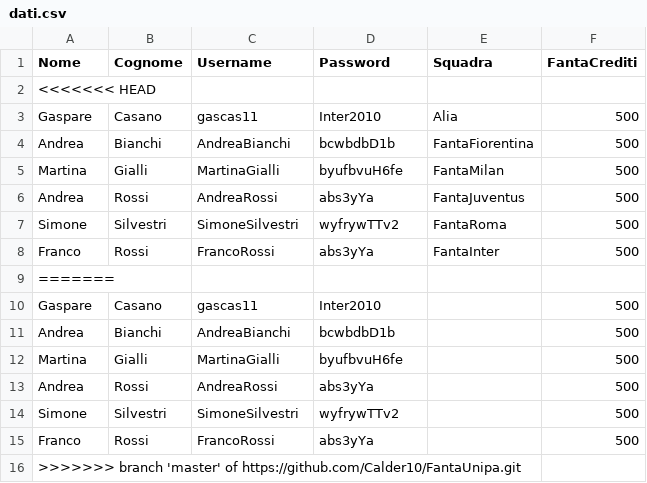
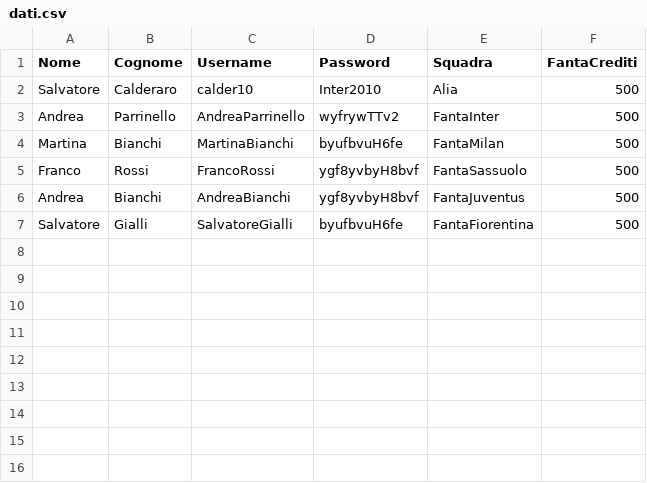
Before and after one commit to Calder10/FantaUnipa, a CSV file: dati.csv, drawn as a sheet.

```diff
--- a/dati.csv
+++ b/dati.csv
@@ -1,16 +1,7 @@
 Nome,Cognome,Username,Password,Squadra,FantaCrediti
-<<<<<<< HEAD
-Gaspare,Casano,gascas11,Inter2010,Alia,500
-Andrea,Bianchi,AndreaBianchi,bcwbdbD1b,FantaFiorentina,500
-Martina,Gialli,MartinaGialli,byufbvuH6fe,FantaMilan,500
-Andrea,Rossi,AndreaRossi,abs3yYa,FantaJuventus,500
-Simone,Silvestri,SimoneSilvestri,wyfrywTTv2,FantaRoma,500
-Franco,Rossi,FrancoRossi,abs3yYa,FantaInter,500
-=======
-Gaspare,Casano,gascas11,Inter2010,,500
-Andrea,Bianchi,AndreaBianchi,bcwbdbD1b,,500
-Martina,Gialli,MartinaGialli,byufbvuH6fe,,500
-Andrea,Rossi,AndreaRossi,abs3yYa,,500
-Simone,Silvestri,SimoneSilvestri,wyfrywTTv2,,500
-Franco,Rossi,FrancoRossi,abs3yYa,,500
->>>>>>> branch 'master' of https://github.com/Calder10/FantaUnipa.git
+Salvatore,Calderaro,calder10,Inter2010,Alia,500
+Andrea,Parrinello,AndreaParrinello,wyfrywTTv2,FantaInter,500
+Martina,Bianchi,MartinaBianchi,byufbvuH6fe,FantaMilan,500
+Franco,Rossi,FrancoRossi,ygf8yvbyH8bvf,FantaSassuolo,500
+Andrea,Bianchi,AndreaBianchi,ygf8yvbyH8bvf,FantaJuventus,500
+Salvatore,Gialli,SalvatoreGialli,byufbvuH6fe,FantaFiorentina,500
```
Also changed, not shown: src/Lista/portieri.csv, 10 other files.
